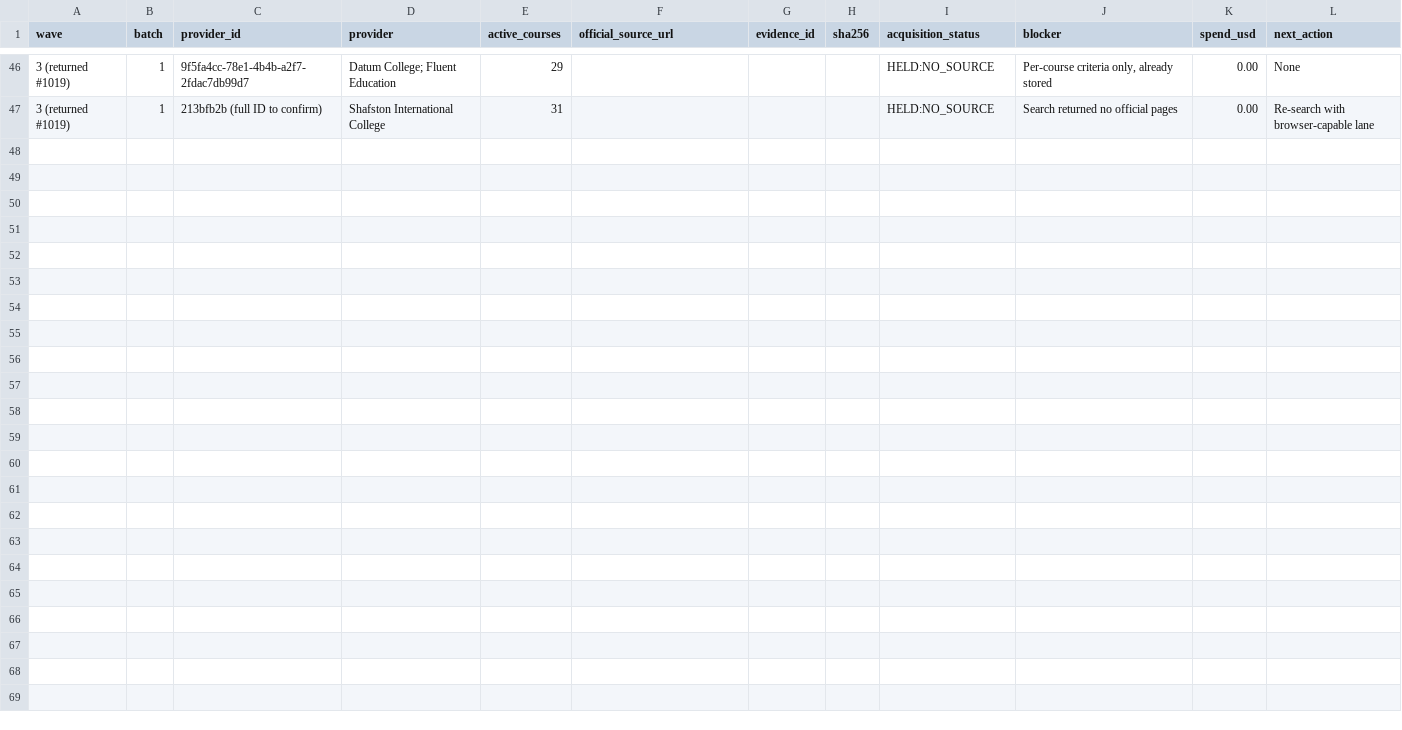
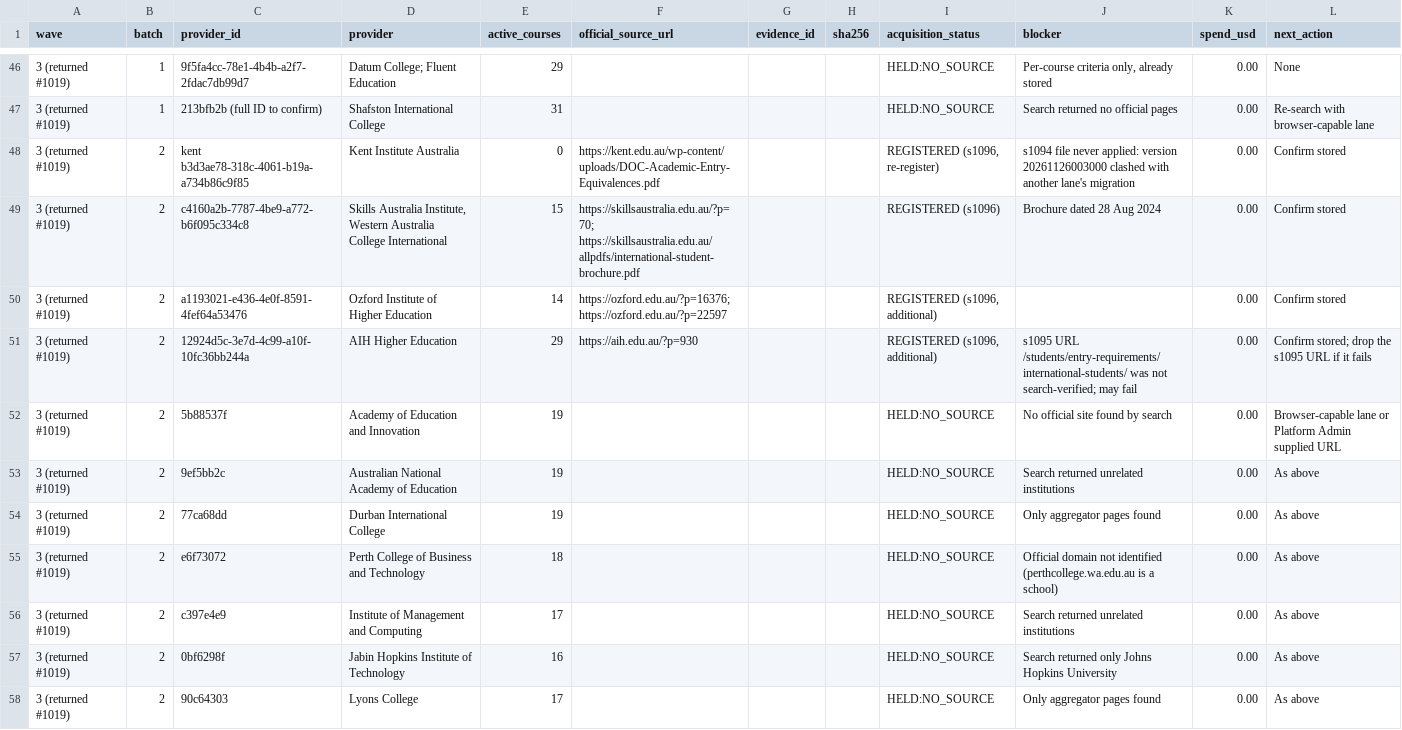
Before and after one commit to msinghbs-ai/coursefinder-admin, a CSV file: docs/platform/2026-11-24-au-aer-wave-register.csv, drawn as a sheet; only a part is shown, gaps mark what is left out.

```diff
--- a/docs/platform/2026-11-24-au-aer-wave-register.csv
+++ b/docs/platform/2026-11-24-au-aer-wave-register.csv
@@ -47 +47,12 @@ wave,batch,provider_id,provider,active_courses,official_source_url,evidence_id,s
 3 (returned #1019),1,213bfb2b (full ID to confirm),Shafston International College,31,,,,HELD:NO_SOURCE,Search returned no official pages,0.00,Re-search with browser-capable lane
+3 (returned #1019),2,kent b3d3ae78-318c-4061-b19a-a734b86c9f85,Kent Institute Australia,0,https://kent.edu.au/wp-content/uploads/DOC-Academic-Entry-Equivalences.pdf,,,"REGISTERED (s1096, re-register)",s1094 file never applied: version 20261126003000 clashed with another lane's migration,0.00,Confirm stored
+3 (returned #1019),2,c4160a2b-7787-4be9-a772-b6f095c334c8,"Skills Australia Institute, Western Australia College International",15,https://skillsaustralia.edu.au/?p=70; https://skillsaustralia.edu.au/allpdfs/international-student-brochure.pdf,,,REGISTERED (s1096),Brochure dated 28 Aug 2024,0.00,Confirm stored
+3 (returned #1019),2,a1193021-e436-4e0f-8591-4fef64a53476,Ozford Institute of Higher Education,14,https://ozford.edu.au/?p=16376; https://ozford.edu.au/?p=22597,,,"REGISTERED (s1096, additional)",,0.00,Confirm stored
+3 (returned #1019),2,12924d5c-3e7d-4c99-a10f-10fc36bb244a,AIH Higher Education,29,https://aih.edu.au/?p=930,,,"REGISTERED (s1096, additional)",s1095 URL /students/entry-requirements/international-students/ was not search-verified; may fail,0.00,Confirm stored; drop the s1095 URL if it fails
+3 (returned #1019),2,5b88537f,Academy of Education and Innovation,19,,,,HELD:NO_SOURCE,No official site found by search,0.00,Browser-capable lane or Platform Admin supplied URL
+3 (returned #1019),2,9ef5bb2c,Australian National Academy of Education,19,,,,HELD:NO_SOURCE,Search returned unrelated institutions,0.00,As above
+3 (returned #1019),2,77ca68dd,Durban International College,19,,,,HELD:NO_SOURCE,Only aggregator pages found,0.00,As above
+3 (returned #1019),2,e6f73072,Perth College of Business and Technology,18,,,,HELD:NO_SOURCE,Official domain not identified (perthcollege.wa.edu.au is a school),0.00,As above
+3 (returned #1019),2,c397e4e9,Institute of Management and Computing,17,,,,HELD:NO_SOURCE,Search returned unrelated institutions,0.00,As above
+3 (returned #1019),2,0bf6298f,Jabin Hopkins Institute of Technology,16,,,,HELD:NO_SOURCE,Search returned only Johns Hopkins University,0.00,As above
+3 (returned #1019),2,90c64303,Lyons College,17,,,,HELD:NO_SOURCE,Only aggregator pages found,0.00,As above
```
Also changed, not shown: 1 other file.
